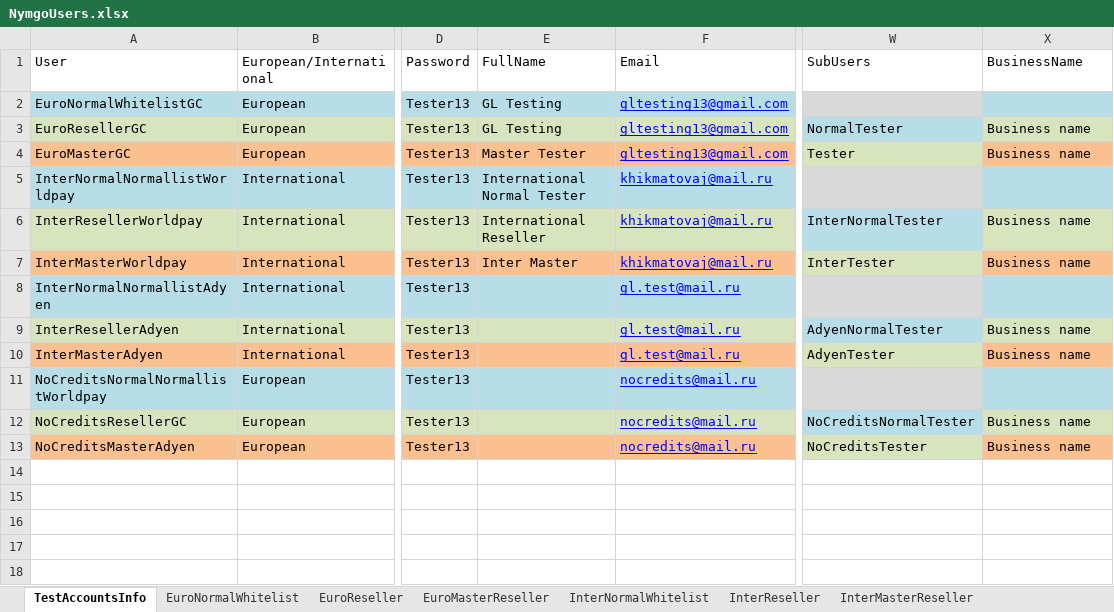
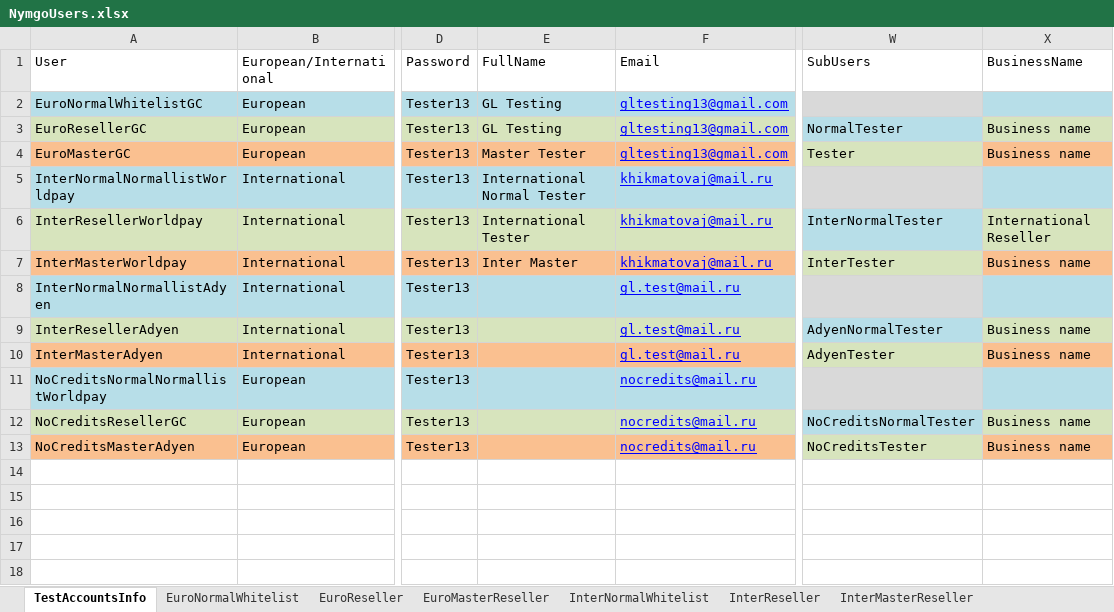
Before and after one commit to Sannichi/workTemp, an Excel workbook: NymgoUsers.xlsx, sheet TestAccountsInfo, drawn as a sheet; only a part is shown, gaps mark what is left out; values as stored, in another font and other column widths than the file's, no borders; the diff names each change by its address in the sheet, - before the commit and + after, or states it on an @@ line.

```diff
--- a/NymgoUsers.xlsx (sheet TestAccountsInfo)
+++ b/NymgoUsers.xlsx (sheet TestAccountsInfo)
-E6 (FullName): International Reseller
+E6 (FullName): International Tester
-X6 (BusinessName): Business name
+X6 (BusinessName): International Reseller
```
Also changed, not shown: sheet InterReseller, sheet EuroNormalWhitelist, sheet InterNormalWhitelist, sheet EuroReseller, sheet EuroMasterReseller, sheet InterMasterReseller, CreditCards.xlsx, Transactions.xlsx, 29 other files.
